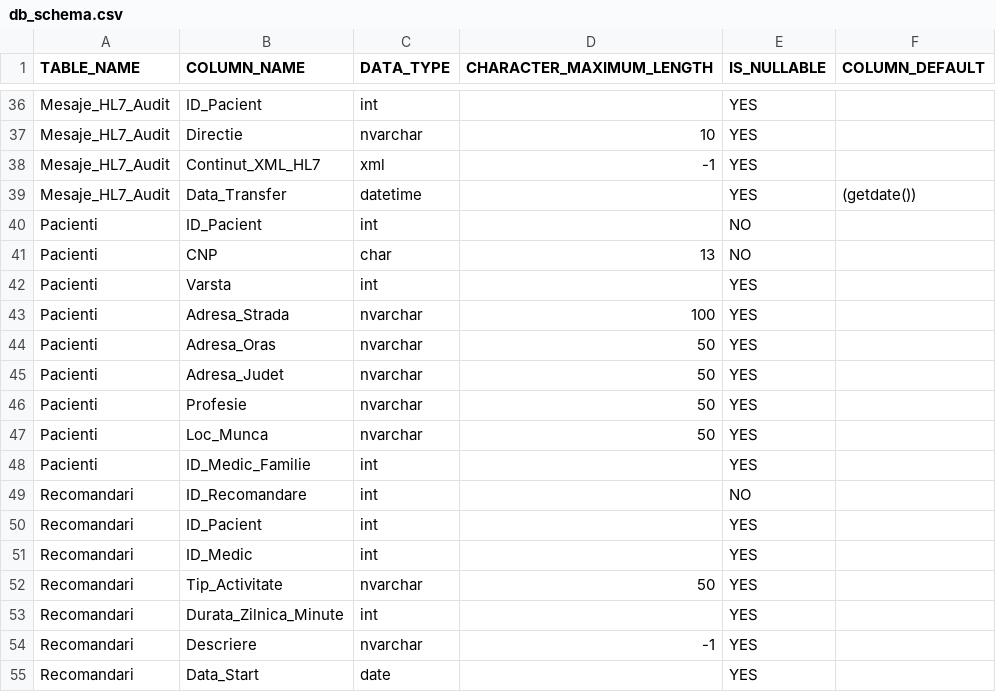
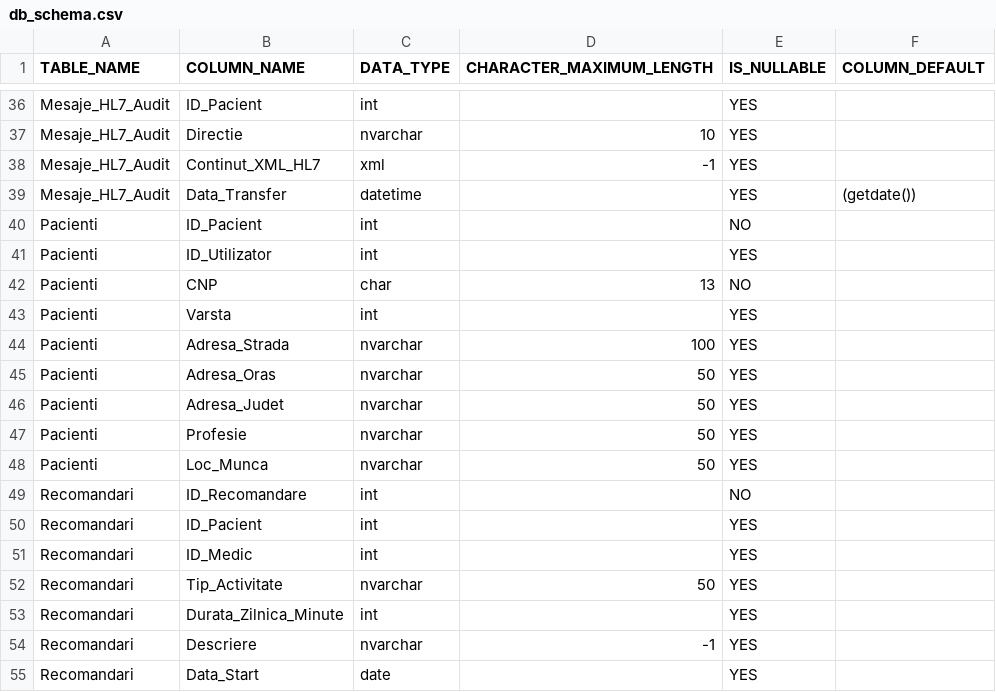
Before and after one commit to FlorentinaBandasila/Elderlynk, a CSV file: backend/Elderlynk.Models/schema/db_schema.csv, drawn as a sheet; only a part is shown, gaps mark what is left out; removed rows and columns are numbered as before the commit, all else as after; the diff names each change by its address in the sheet, - before the commit and + after, or states it on an @@ line.

Commit message:
docs: Infrastructure & Documentation
- Added API_INTEGRATION_GUIDE.md for API integration instructions
- Added ENDPOINTS_REFERENCE.md for API endpoints documentation
- Added QUICK_START.md for quick setup guide
- Added TROUBLESHOOTING.md for common issues
- Added db_schema.csv with database schema reference
- Added add_test_data.sql for test data
- Updated Program.cs with application configuration
- Updated AppDbContext.cs with database context
- Updated appsettings.Development.json with development settings

```diff
--- a/backend/Elderlynk.Models/schema/db_schema.csv
+++ b/backend/Elderlynk.Models/schema/db_schema.csv
+row 41: Pacienti | ID_Utilizator | int |  | YES
-row 48: Pacienti | ID_Medic_Familie | int |  | YES
```
Also changed, not shown: 8 other files.
